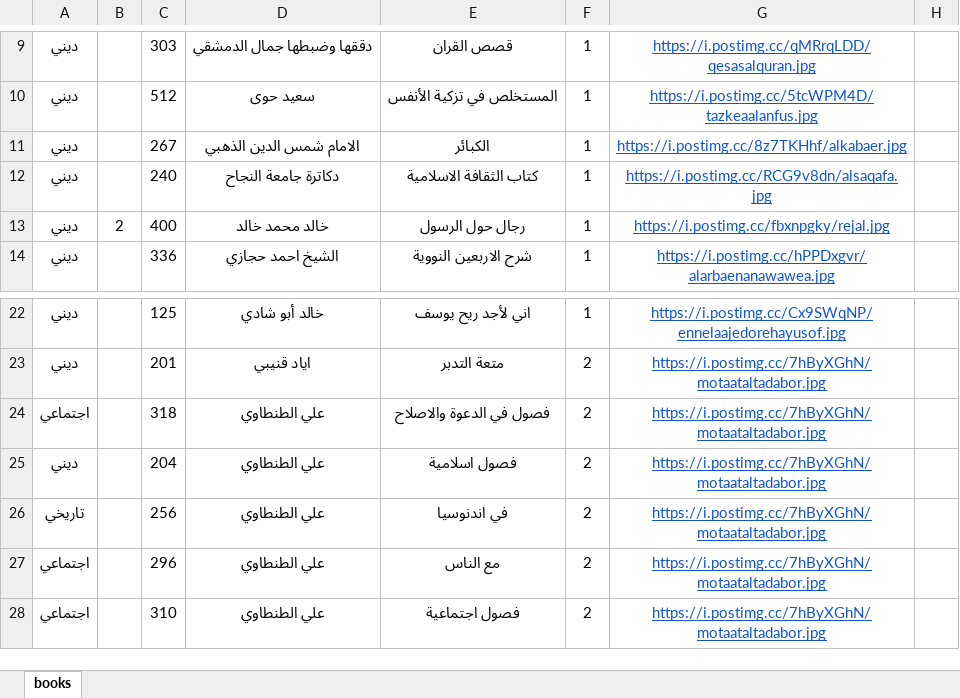
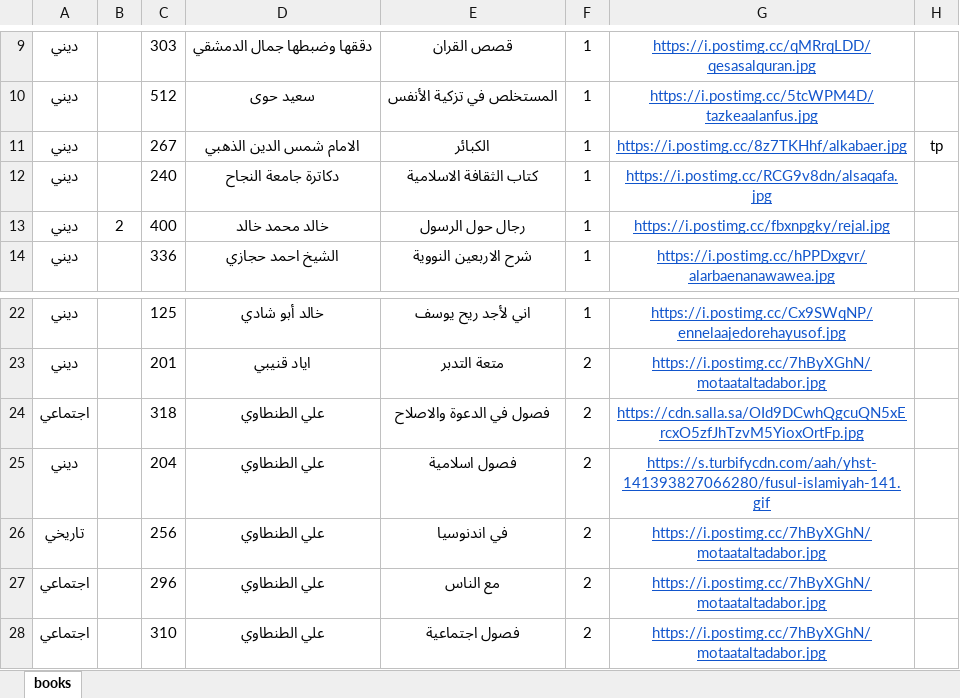
Before and after one commit to balqeeskhanfar/homeBooks, an Excel workbook: public/static/Homebooks.xlsx, sheet books, drawn as a sheet; only a part is shown, gaps mark what is left out; values as stored, in another font and other column widths than the file's, no borders; the diff names each change by its address in the sheet, - before the commit and + after, or states it on an @@ line.

Commit message:
add 2 books img

```diff
--- a/public/static/Homebooks.xlsx (sheet books)
+++ b/public/static/Homebooks.xlsx (sheet books)
-H11: (empty)
+H11: tp
-G24: https://i.postimg.cc/7hByXGhN/motaataltadabor.jpg
+G24: https://cdn.salla.sa/OId9DCwhQgcuQN5xErcxO5zfJhTzvM5YioxOrtFp.jpg
-G25: https://i.postimg.cc/7hByXGhN/motaataltadabor.jpg
+G25: https://s.turbifycdn.com/aah/yhst-141393827066280/fusul-islamiyah-141.gif
```
